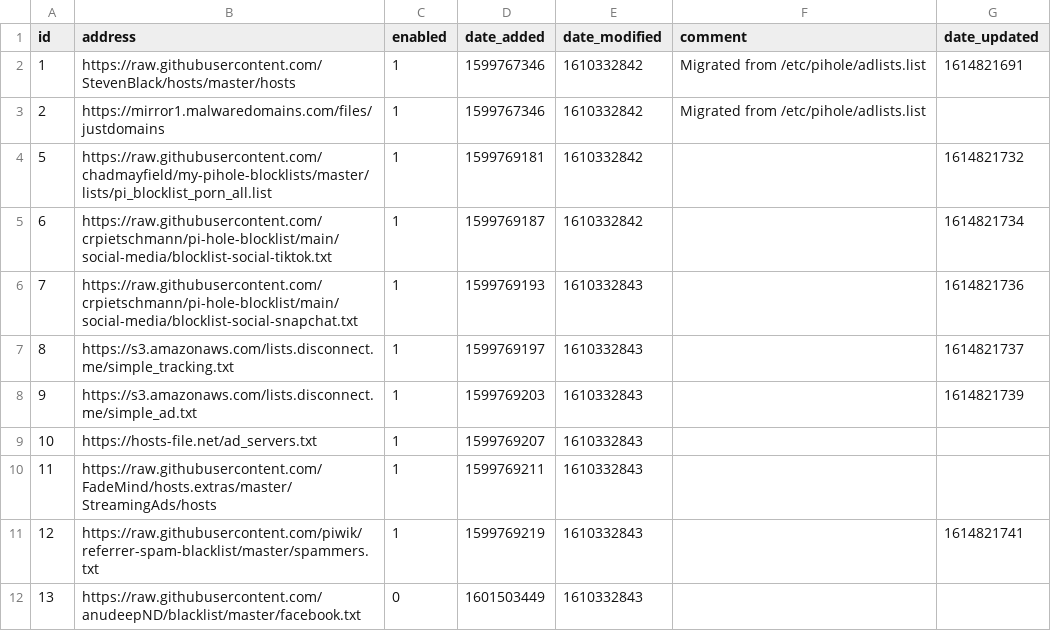
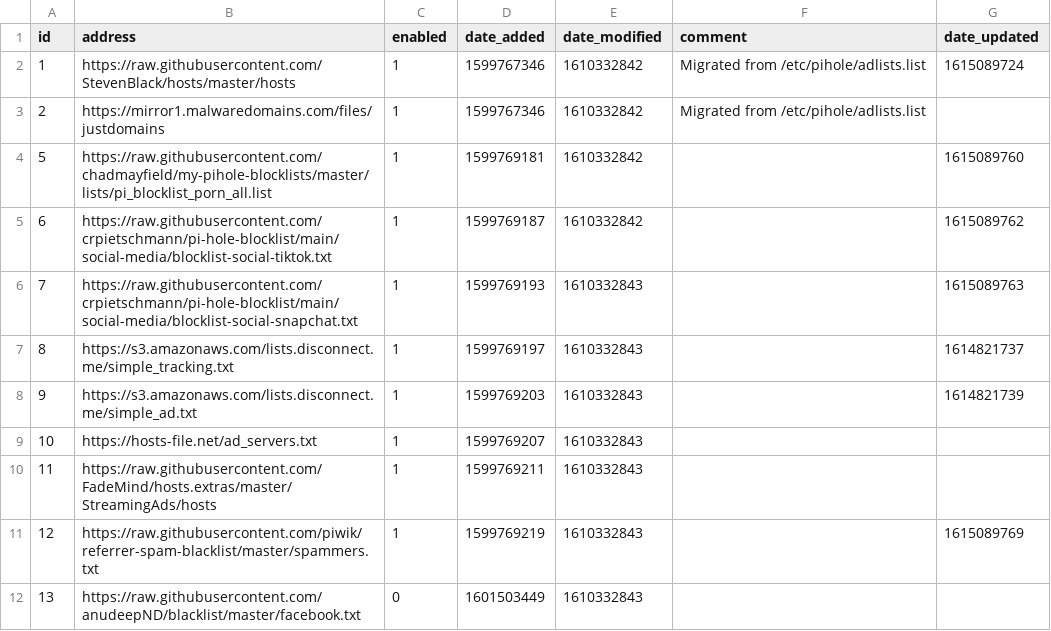
Before and after one commit to tyates2020/my-pihole-lists, a CSV file: adlist.csv, drawn as a sheet.

Commit message:
Updated March  7, 2021  7:00AM

```diff
--- a/adlist.csv
+++ b/adlist.csv
@@ -1,7 +1,7 @@
 id,address,enabled,date_added,date_modified,comment,date_updated
-1,https://raw.githubusercontent.com/StevenBlack/hosts/master/hosts,1,1599767346,1610332842,"Migrated from /etc/pihole/adlists.list",1614821691
+1,https://raw.githubusercontent.com/StevenBlack/hosts/master/hosts,1,1599767346,1610332842,"Migrated from /etc/pihole/adlists.list",1615089724
 2,https://mirror1.malwaredomains.com/files/justdomains,1,1599767346,1610332842,"Migrated from /etc/pihole/adlists.list",""
-5,https://raw.githubusercontent.com/chadmayfield/my-pihole-blocklists/master/lists/pi_blocklist_porn_all.list,1,1599769181,1610332842,"",1614821732
-6,https://raw.githubusercontent.com/crpietschmann/pi-hole-blocklist/main/social-media/blocklist-social-tiktok.txt,1,1599769187,1610332842,"",1614821734
-7,https://raw.githubusercontent.com/crpietschmann/pi-hole-blocklist/main/social-media/blocklist-social-snapchat.txt,1,1599769193,1610332843,"",1614821736
+5,https://raw.githubusercontent.com/chadmayfield/my-pihole-blocklists/master/lists/pi_blocklist_porn_all.list,1,1599769181,1610332842,"",1615089760
+6,https://raw.githubusercontent.com/crpietschmann/pi-hole-blocklist/main/social-media/blocklist-social-tiktok.txt,1,1599769187,1610332842,"",1615089762
+7,https://raw.githubusercontent.com/crpietschmann/pi-hole-blocklist/main/social-media/blocklist-social-snapchat.txt,1,1599769193,1610332843,"",1615089763
 8,https://s3.amazonaws.com/lists.disconnect.me/simple_tracking.txt,1,1599769197,1610332843,"",1614821737
@@ -10,3 +10,3 @@ id,address,enabled,date_added,date_modified,comment,date_updated
 11,https://raw.githubusercontent.com/FadeMind/hosts.extras/master/StreamingAds/hosts,1,1599769211,1610332843,"",""
-12,https://raw.githubusercontent.com/piwik/referrer-spam-blacklist/master/spammers.txt,1,1599769219,1610332843,"",1614821741
+12,https://raw.githubusercontent.com/piwik/referrer-spam-blacklist/master/spammers.txt,1,1599769219,1610332843,"",1615089769
 13,https://raw.githubusercontent.com/anudeepND/blacklist/master/facebook.txt,0,1601503449,1610332843,"",""
```
